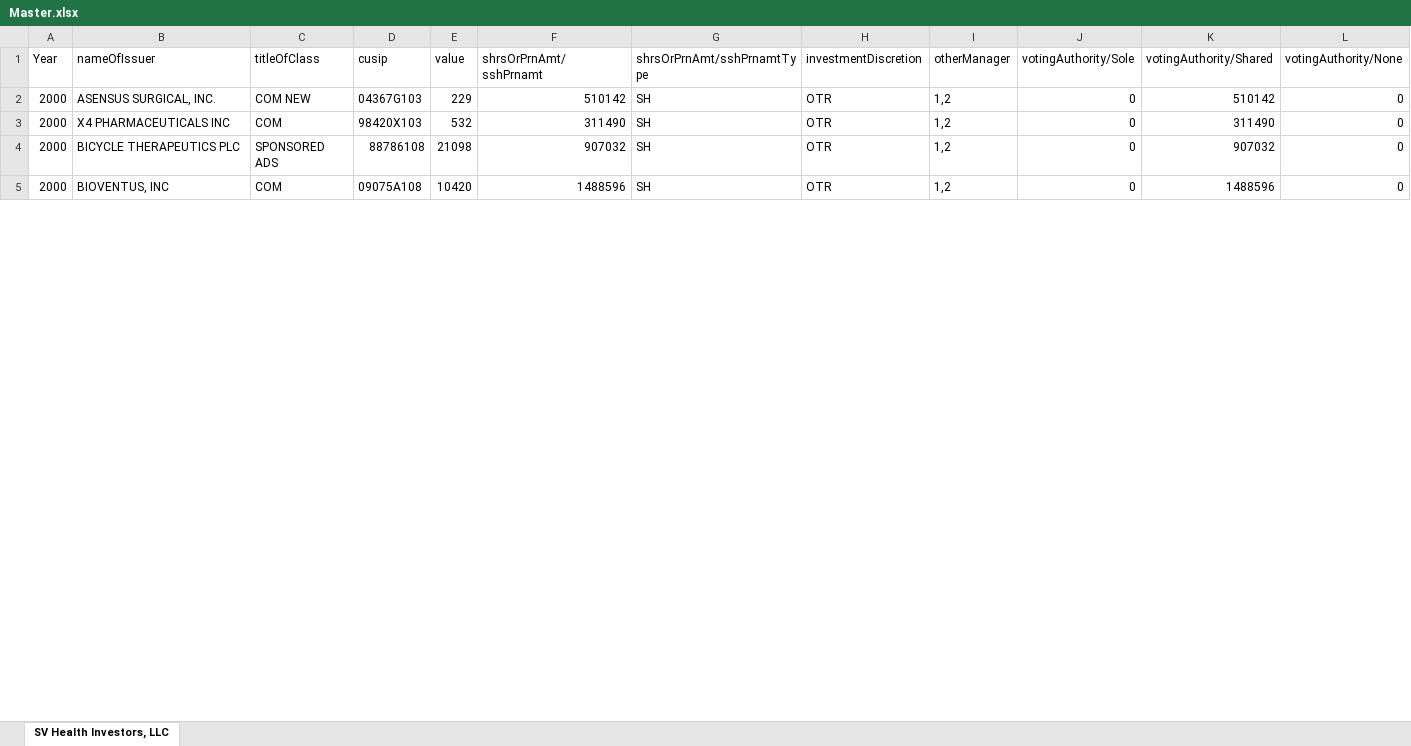
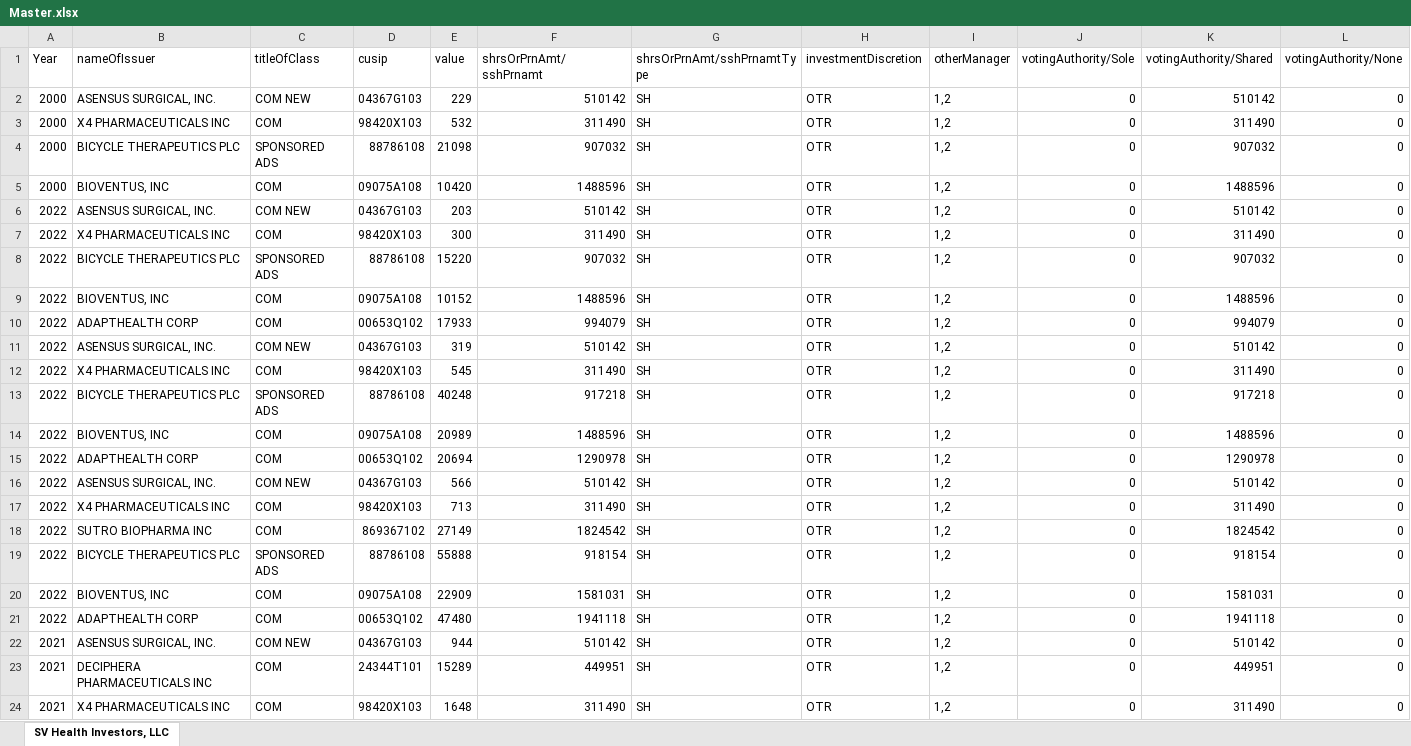
Before and after one commit to lucasg1729/Health-Innovation, an Excel workbook: Master.xlsx, sheet SV Health Investors, LLC, drawn as a sheet; only a part is shown; values as stored, in another font and other column widths than the file's, no borders; the diff covers the shown part only; the diff names each change by its address in the sheet, - before the commit and + after, or states it on an @@ line.

```diff
--- a/Master.xlsx (sheet SV Health Investors, LLC)
+++ b/Master.xlsx (sheet SV Health Investors, LLC)
+row 6: 2022 | ASENSUS SURGICAL, INC. | COM NEW | 04367G103 | 203 | 510142 | SH | OTR | 1,2 | 0 | 510142 | 0
+row 7: 2022 | X4 PHARMACEUTICALS INC | COM | 98420X103 | 300 | 311490 | SH | OTR | 1,2 | 0 | 311490 | 0
+row 8: 2022 | BICYCLE THERAPEUTICS PLC | SPONSORED ADS | 88786108 | 15220 | 907032 | SH | OTR | 1,2 | 0 | 907032 | 0
+row 9: 2022 | BIOVENTUS, INC | COM | 09075A108 | 10152 | 1488596 | SH | OTR | 1,2 | 0 | 1488596 | 0
+row 10: 2022 | ADAPTHEALTH CORP | COM | 00653Q102 | 17933 | 994079 | SH | OTR | 1,2 | 0 | 994079 | 0
+row 11: 2022 | ASENSUS SURGICAL, INC. | COM NEW | 04367G103 | 319 | 510142 | SH | OTR | 1,2 | 0 | 510142 | 0
+row 12: 2022 | X4 PHARMACEUTICALS INC | COM | 98420X103 | 545 | 311490 | SH | OTR | 1,2 | 0 | 311490 | 0
+row 13: 2022 | BICYCLE THERAPEUTICS PLC | SPONSORED ADS | 88786108 | 40248 | 917218 | SH | OTR | 1,2 | 0 | 917218 | 0
+row 14: 2022 | BIOVENTUS, INC | COM | 09075A108 | 20989 | 1488596 | SH | OTR | 1,2 | 0 | 1488596 | 0
+row 15: 2022 | ADAPTHEALTH CORP | COM | 00653Q102 | 20694 | 1290978 | SH | OTR | 1,2 | 0 | 1290978 | 0
+row 16: 2022 | ASENSUS SURGICAL, INC. | COM NEW | 04367G103 | 566 | 510142 | SH | OTR | 1,2 | 0 | 510142 | 0
+row 17: 2022 | X4 PHARMACEUTICALS INC | COM | 98420X103 | 713 | 311490 | SH | OTR | 1,2 | 0 | 311490 | 0
+row 18: 2022 | SUTRO BIOPHARMA INC | COM | 869367102 | 27149 | 1824542 | SH | OTR | 1,2 | 0 | 1824542 | 0
+row 19: 2022 | BICYCLE THERAPEUTICS PLC | SPONSORED ADS | 88786108 | 55888 | 918154 | SH | OTR | 1,2 | 0 | 918154 | 0
+row 20: 2022 | BIOVENTUS, INC | COM | 09075A108 | 22909 | 1581031 | SH | OTR | 1,2 | 0 | 1581031 | 0
+row 21: 2022 | ADAPTHEALTH CORP | COM | 00653Q102 | 47480 | 1941118 | SH | OTR | 1,2 | 0 | 1941118 | 0
+row 22: 2021 | ASENSUS SURGICAL, INC. | COM NEW | 04367G103 | 944 | 510142 | SH | OTR | 1,2 | 0 | 510142 | 0
+row 23: 2021 | DECIPHERA PHARMACEUTICALS INC | COM | 24344T101 | 15289 | 449951 | SH | OTR | 1,2 | 0 | 449951 | 0
+row 24: 2021 | X4 PHARMACEUTICALS INC | COM | 98420X103 | 1648 | 311490 | SH | OTR | 1,2 | 0 | 311490 | 0
```
Also changed, not shown: 96 added rows elsewhere in this sheet, 2 other files.
